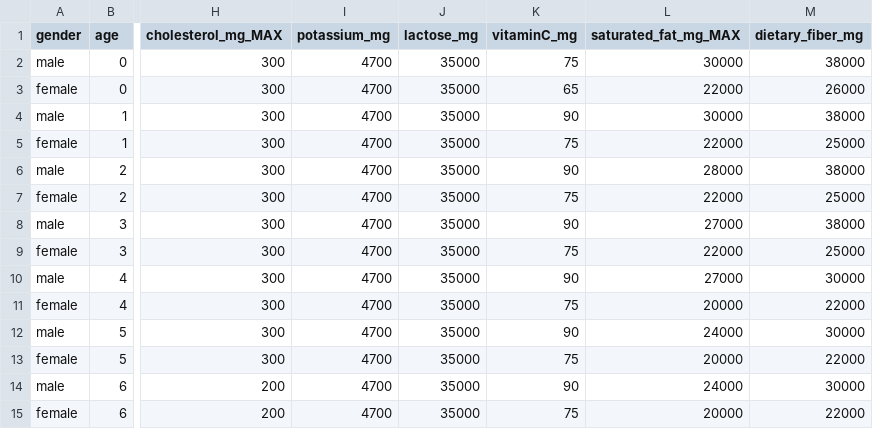
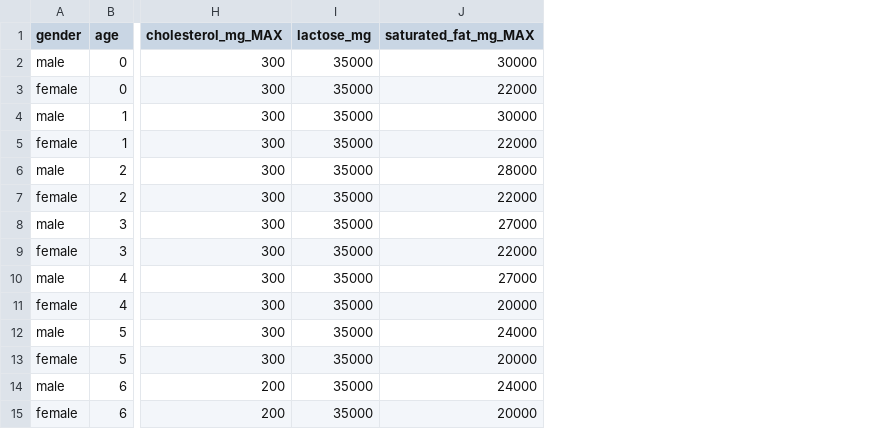
Before and after one commit to orgoren/Matkonim, a CSV file: SRC/API-DATA-RETRIVAL/daily_intake.csv, drawn as a sheet; only a part is shown, gaps mark what is left out; the diff names each change by its address in the sheet, - before the commit and + after, or states it on an @@ line.

Commit message:
Removed more data

```diff
--- a/SRC/API-DATA-RETRIVAL/daily_intake.csv
+++ b/SRC/API-DATA-RETRIVAL/daily_intake.csv
-column I (potassium_mg), rows 2-15: all 4700
-column K (vitaminC_mg), rows 2-15: 75 | 65 | 90 | 75 | 90 | 75 | 90 | 75 | 90 | 75 | 90 | 75 | 90 | 75
-column M (dietary_fiber_mg), rows 2-15: 38000 | 26000 | 38000 | 25000 | 38000 | 25000 | 38000 | 25000 | 30000 | 22000 | 30000 | 22000 | 30000 | 22000
```
Also changed, not shown: 2 other files.
